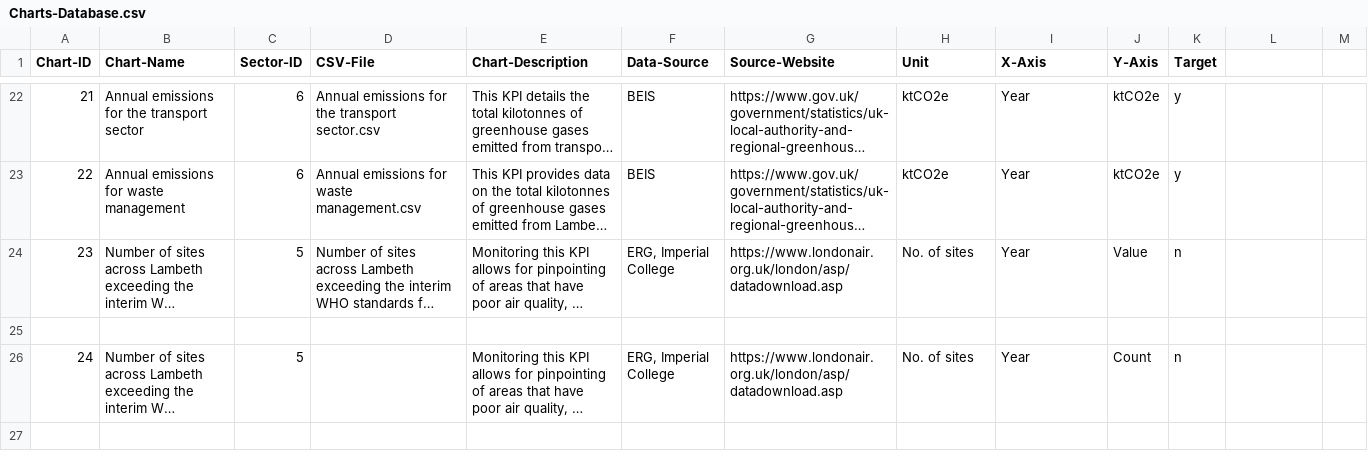
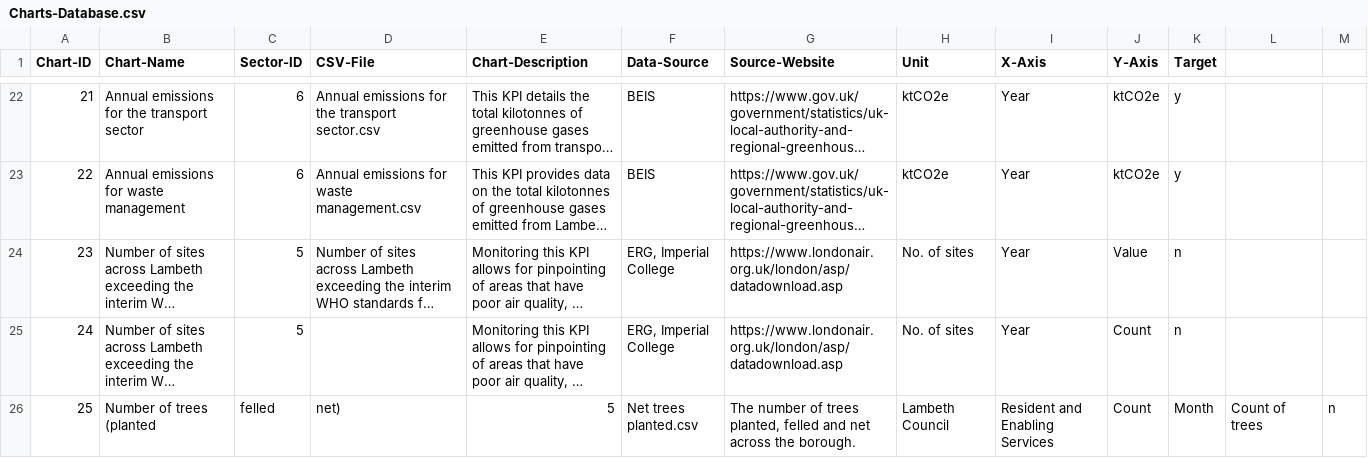
Before and after one commit to Lambeth-Open-Data/Lambeth-Open-Data.github.io, a CSV file: climate_action_plan/Data/Content/Charts-Database.csv, drawn as a sheet; only a part is shown, gaps mark what is left out; long unchanged cells end in …; removed rows and columns are numbered as before the commit, all else as after; the diff names each change by its address in the sheet, - before the commit and + after, or states it on an @@ line.

Commit message:
Update Charts-Database.csv
Adding number of trees graph

```diff
--- a/climate_action_plan/Data/Content/Charts-Database.csv
+++ b/climate_action_plan/Data/Content/Charts-Database.csv
-row 25: (empty)
+row 26: 25 | Number of trees (planted | felled | net) | 5 | Net trees planted.csv | The number of trees planted, felled and net across the borough. | Lambeth Council | Resident and Enabling Services | Count | Month | Count of trees | n
```
